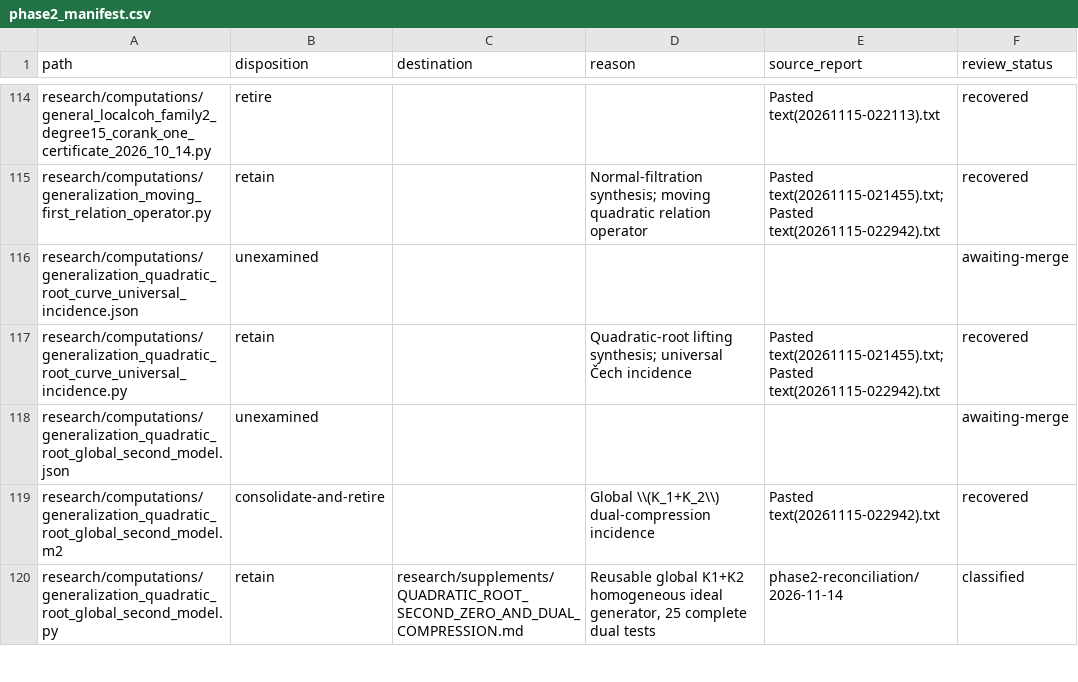
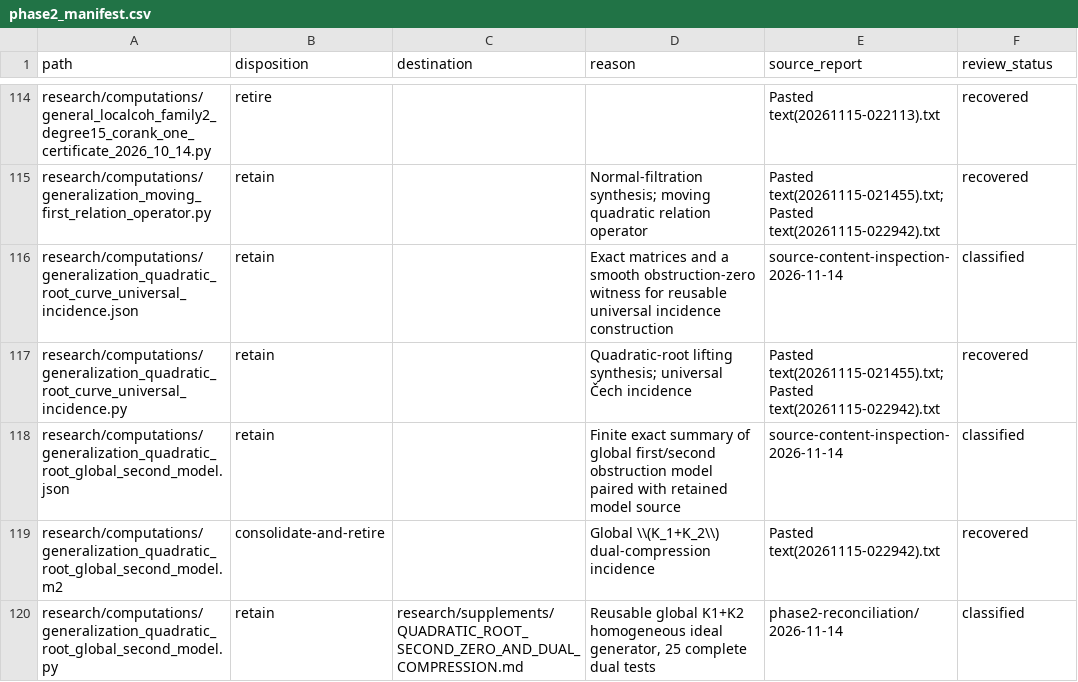
Before and after one commit to markluxton1/STCI, a CSV file: tmp/phase2_manifest.csv, drawn as a sheet; only a part is shown, gaps mark what is left out; the diff covers the shown part only.

Commit message:
Classify inspected mathematical inputs and reusable computational methods

```diff
--- a/tmp/phase2_manifest.csv
+++ b/tmp/phase2_manifest.csv
@@ -115,5 +115,5 @@ research/computations/general_localcoh_family2_degree15_corank_one_certificate_2
 research/computations/generalization_moving_first_relation_operator.py,retain,,Normal-filtration synthesis; moving quadratic relation operator,Pasted text(20261115-021455).txt; Pasted text(20261115-022942).txt,recovered
-research/computations/generalization_quadratic_root_curve_universal_incidence.json,unexamined,,,,awaiting-merge
+research/computations/generalization_quadratic_root_curve_universal_incidence.json,retain,,Exact matrices and a smooth obstruction-zero witness for reusable universal incidence construction,source-content-inspection-2026-11-14,classified
 research/computations/generalization_quadratic_root_curve_universal_incidence.py,retain,,Quadratic-root lifting synthesis; universal Čech incidence,Pasted text(20261115-021455).txt; Pasted text(20261115-022942).txt,recovered
-research/computations/generalization_quadratic_root_global_second_model.json,unexamined,,,,awaiting-merge
+research/computations/generalization_quadratic_root_global_second_model.json,retain,,Finite exact summary of global first/second obstruction model paired with retained model source,source-content-inspection-2026-11-14,classified
 research/computations/generalization_quadratic_root_global_second_model.m2,consolidate-and-retire,,Global \\(K_1+K_2\\) dual-compression incidence,Pasted text(20261115-022942).txt,recovered
```
Also changed, not shown: 64 edited cells elsewhere in this file.
